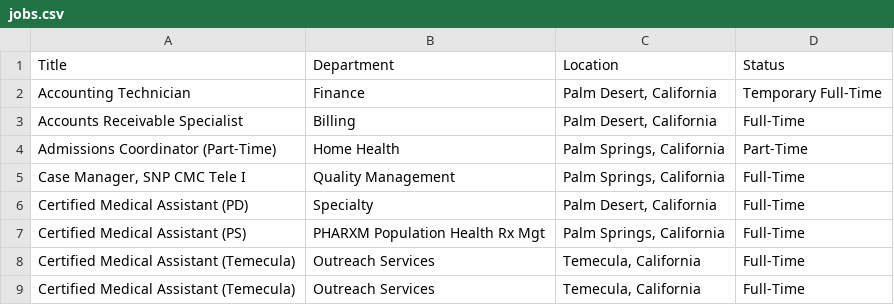
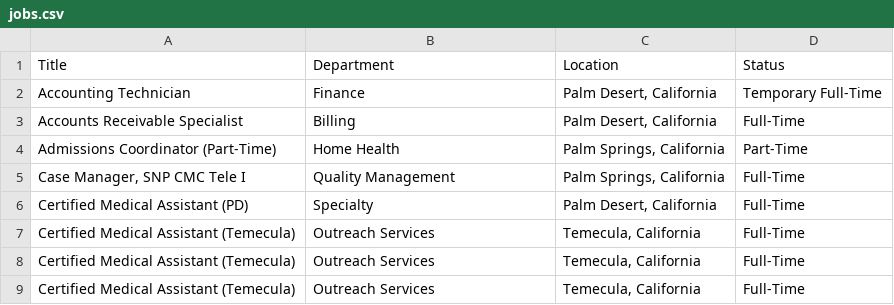
Before and after one commit to ryancheley/dohc_jobs, a CSV file: jobs.csv, drawn as a sheet; only a part is shown; the shorter side is filled out with more unchanged rows.

```diff
--- a/jobs.csv
+++ b/jobs.csv
@@ -6,3 +6,2 @@ Admissions Coordinator (Part-Time),Home Health,"Palm Springs, California",Part-T
 Certified Medical Assistant (PD),Specialty,"Palm Desert, California",Full-Time
-Certified Medical Assistant (PS),PHARXM Population Health Rx Mgt,"Palm Springs, California",Full-Time
 Certified Medical Assistant (Temecula),Outreach Services,"Temecula, California",Full-Time
```
